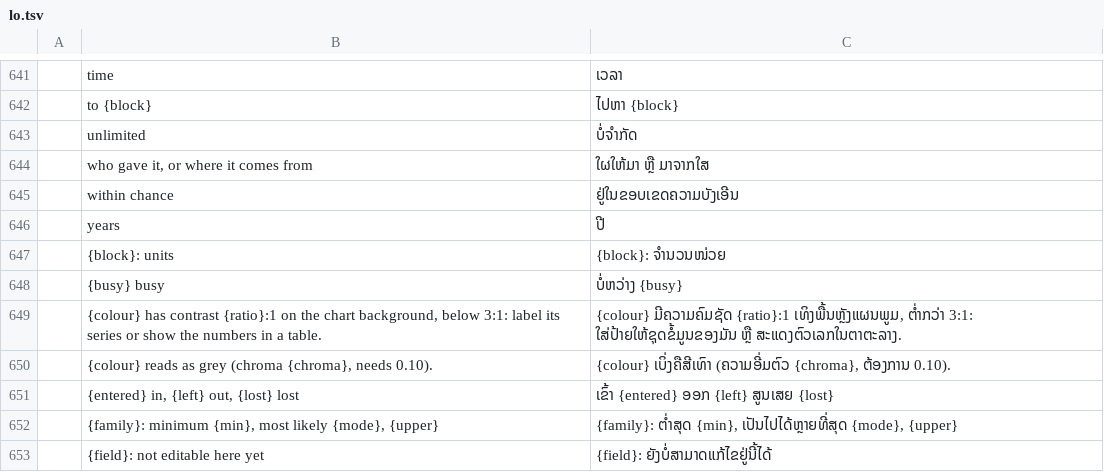
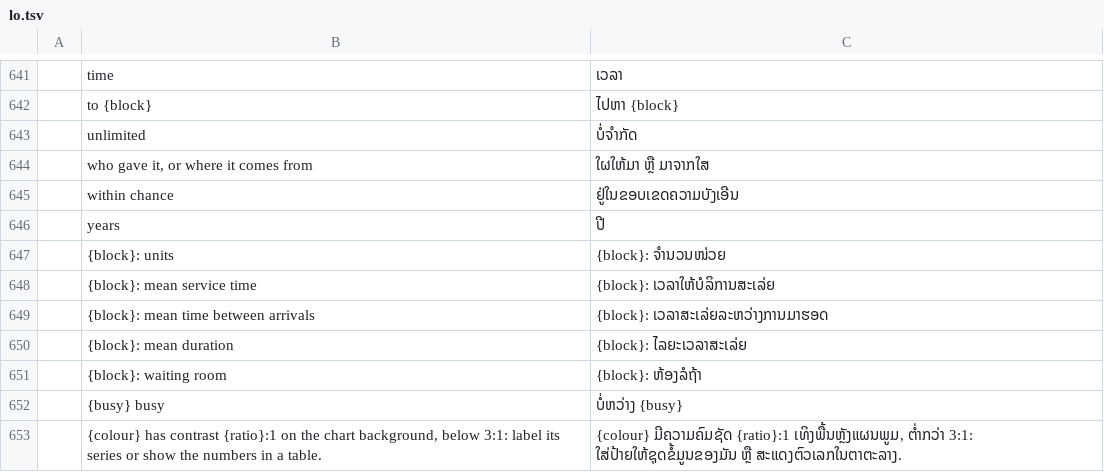
Before and after one commit to helenkwok/StochCraft, a TSV file: i18n/lo.tsv, drawn as a sheet; only a part is shown, gaps mark what is left out; the shorter side is filled out with more unchanged rows; the diff names each change by its address in the sheet, - before the commit and + after, or states it on an @@ line.

```diff
--- a/i18n/lo.tsv
+++ b/i18n/lo.tsv
+row 648:  | {block}: mean service time | {block}: ເວລາໃຫ້ບໍລິການສະເລ່ຍ
+row 649:  | {block}: mean time between arrivals | {block}: ເວລາສະເລ່ຍລະຫວ່າງການມາຮອດ
+row 650:  | {block}: mean duration | {block}: ໄລຍະເວລາສະເລ່ຍ
+row 651:  | {block}: waiting room | {block}: ຫ້ອງລໍຖ້າ
```
Also changed, not shown: i18n/ka.tsv, i18n/ru.tsv, 52 other files.
